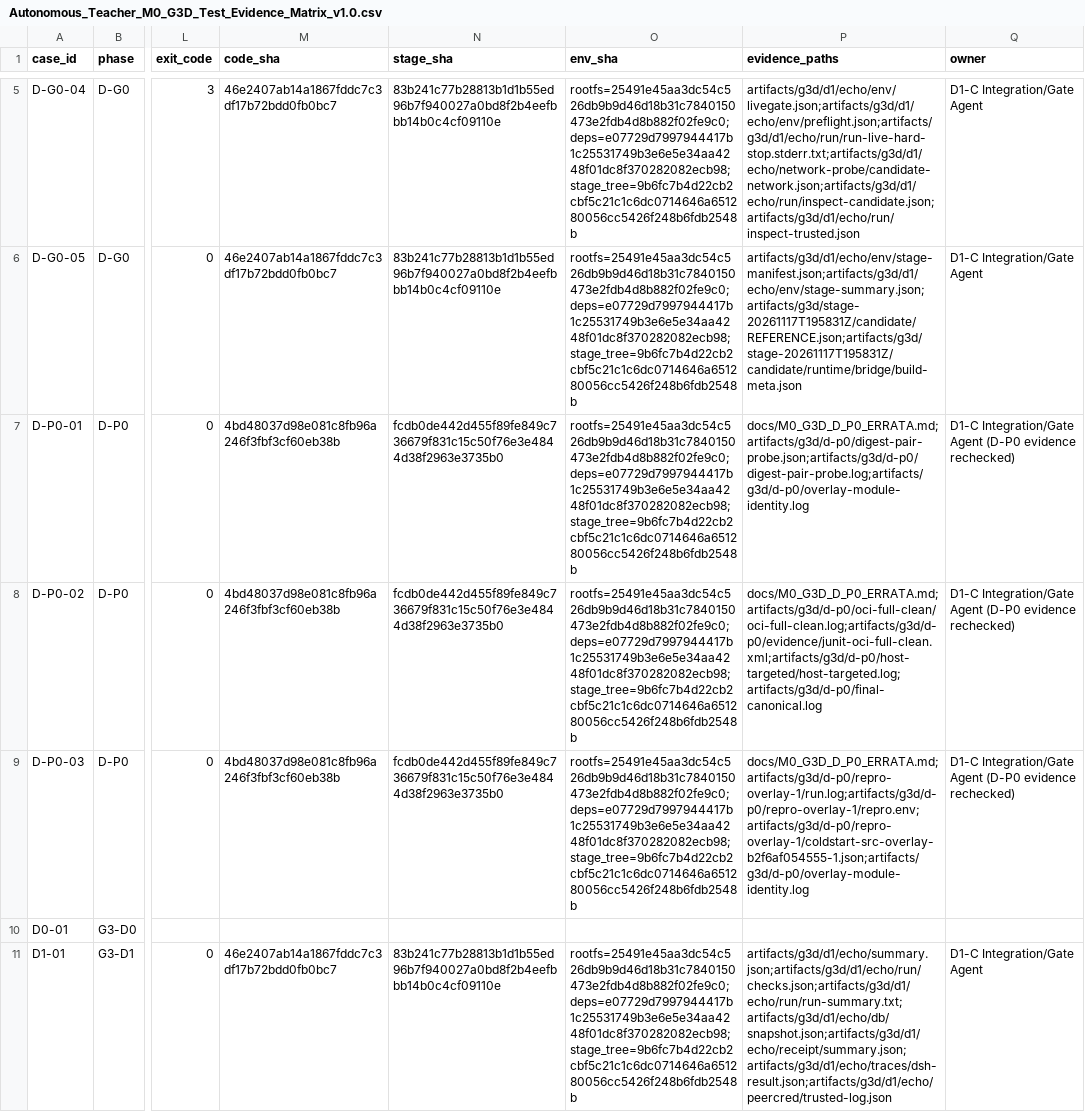
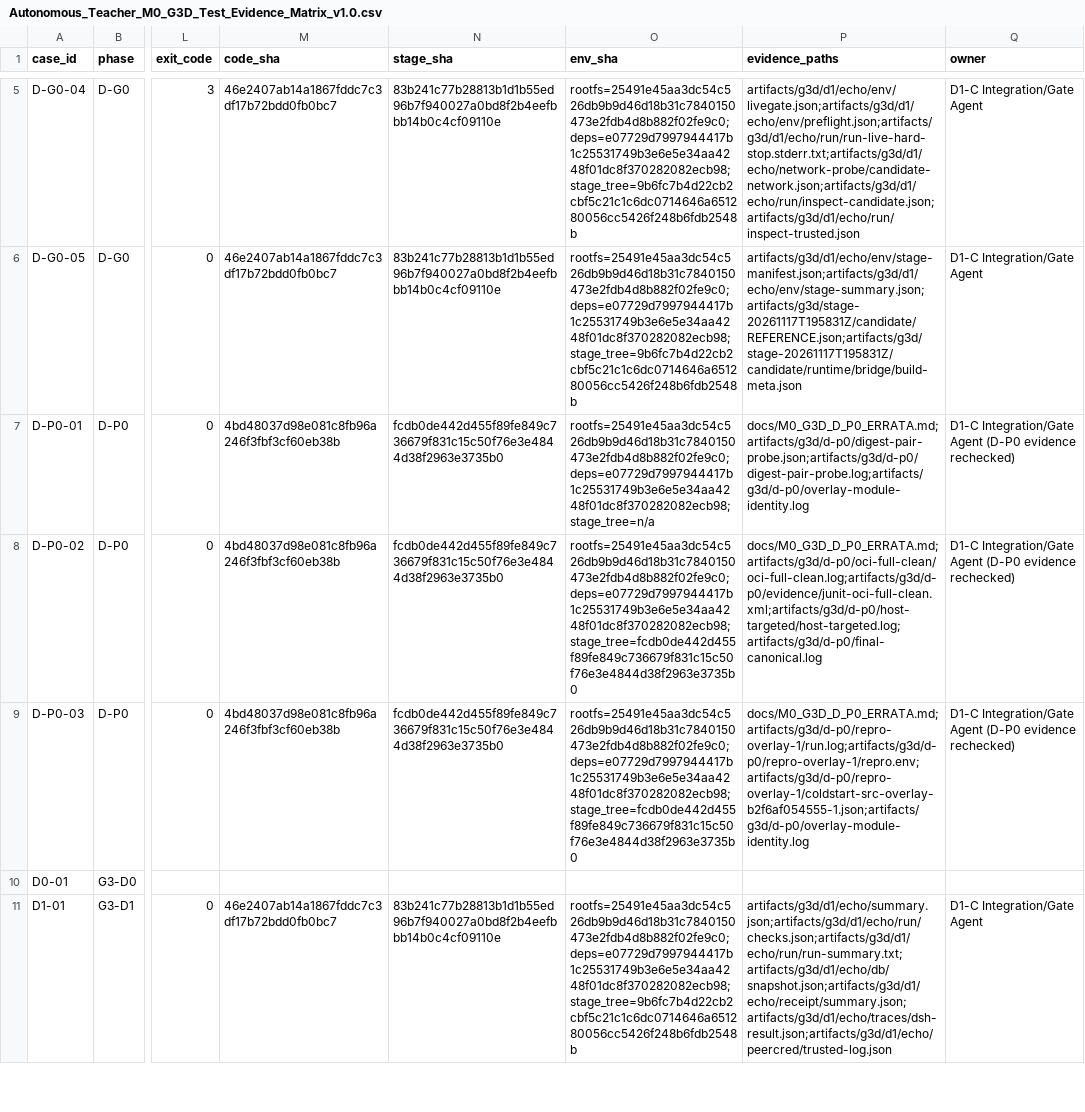
Before and after one commit to ygmldr/Autonomouse-Teacher, a CSV file: docs/Autonomous_Teacher_M0_G3D_Test_Evidence_Matrix_v1.0.csv, drawn as a sheet; only a part is shown, gaps mark what is left out; the diff covers the shown part only; the diff names each change by its address in the sheet, - before the commit and + after, or states it on an @@ line.

```diff
--- a/docs/Autonomous_Teacher_M0_G3D_Test_Evidence_Matrix_v1.0.csv
+++ b/docs/Autonomous_Teacher_M0_G3D_Test_Evidence_Matrix_v1.0.csv
-O7 (env_sha): rootfs=25491e45aa3dc54c526db9b9d46d18b31c7840150473e2fdb4d8b882f02fe9c0;deps=e07729d7997944417b1c25531749b3e6e5e34aa4248f01dc8f370282082ecb98;stage_tree=9b6fc7b4d22cb2cbf5c21c1c6dc0714646a651280056cc5426f248b6fdb2548b
+O7 (env_sha): rootfs=25491e45aa3dc54c526db9b9d46d18b31c7840150473e2fdb4d8b882f02fe9c0;deps=e07729d7997944417b1c25531749b3e6e5e34aa4248f01dc8f370282082ecb98;stage_tree=n/a
-O8:O9 (env_sha): rootfs=25491e45aa3dc54c526db9b9d46d18b31c7840150473e2fdb4d8b882f02fe9c0;deps=e07729d7997944417b1c25531749b3e6e5e34aa4248f01dc8f370282082ecb98;stage_tree=9b6fc7b4d22cb2cbf5c21c1c6dc0714646a651280056cc5426f248b6fdb2548b
+O8:O9 (env_sha): rootfs=25491e45aa3dc54c526db9b9d46d18b31c7840150473e2fdb4d8b882f02fe9c0;deps=e07729d7997944417b1c25531749b3e6e5e34aa4248f01dc8f370282082ecb98;stage_tree=fcdb0de442d455f89fe849c736679f831c15c50f76e3e4844d38f2963e3735b0
```
Also changed, not shown: 2 edited cells elsewhere in this file.
